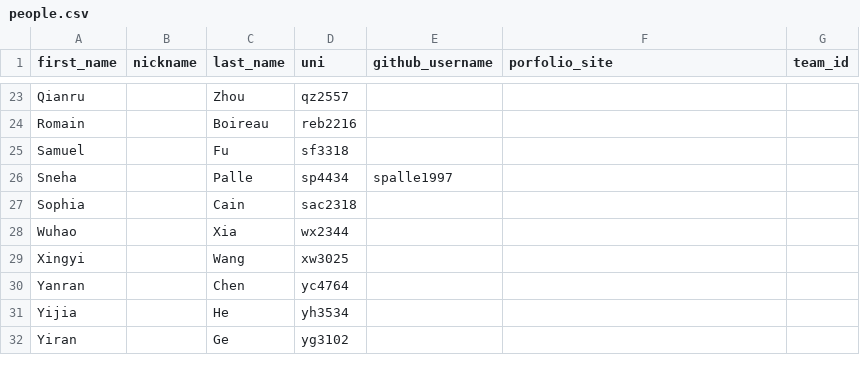
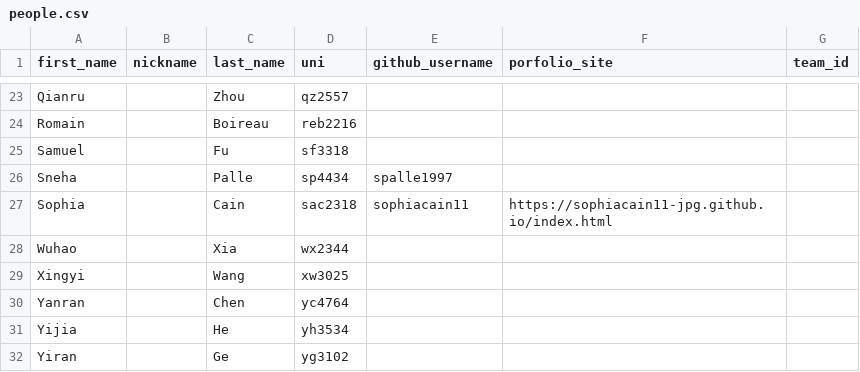
Before and after one commit to advanced-computing/course-materials, a CSV file: semesters/spring_2026/people.csv, drawn as a sheet; only a part is shown, gaps mark what is left out.

Commit message:
added sophia's info to people csv

```diff
--- a/semesters/spring_2026/people.csv
+++ b/semesters/spring_2026/people.csv
@@ -26,3 +26,3 @@ Samuel,,Fu,sf3318,,,
 Sneha,,Palle,sp4434,spalle1997,,
-Sophia,,Cain,sac2318,,,
+Sophia,,Cain,sac2318,sophiacain11,https://sophiacain11-jpg.github.io/index.html,
 Wuhao,,Xia,wx2344,,,
```
Also changed, not shown: 1 other file.
